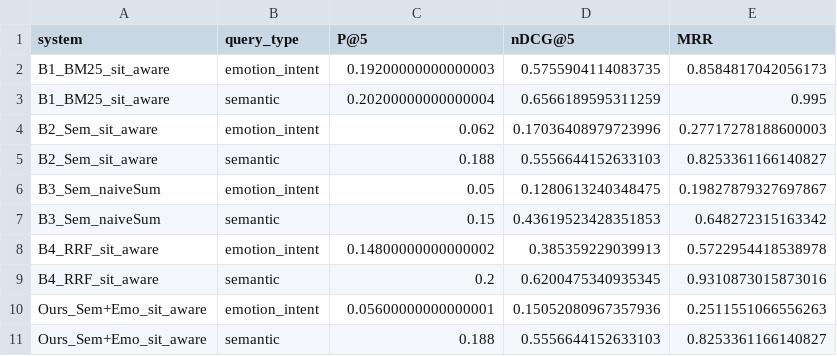
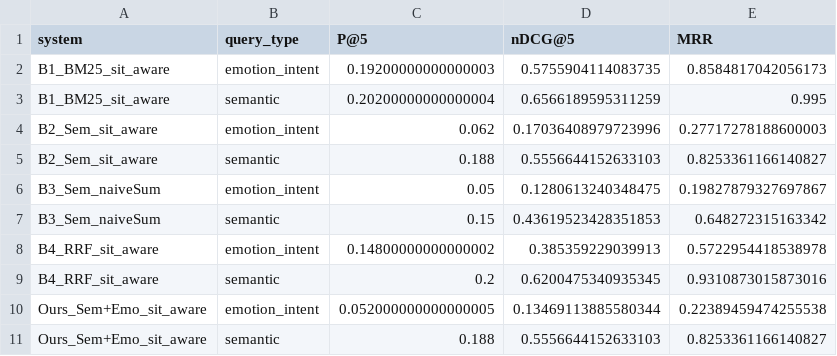
Before and after one commit to ImashaUdayangi/Memtale-Co-Archivist, a CSV file: evaluation/runs/index_sit_aware/alpha_0.9/summary_by_type.csv, drawn as a sheet.

Commit message:
Update evaluation results for alpha_0.9 sit-aware index
Revised per-query and summary metrics for the Ours_Sem+Emo_sit_aware method in emotion_intent tasks. This reflects updated evaluation scores and metrics in per_query_results.csv and summary_by_type.csv for more accurate benchmarking.

```diff
--- a/evaluation/runs/index_sit_aware/alpha_0.9/summary_by_type.csv
+++ b/evaluation/runs/index_sit_aware/alpha_0.9/summary_by_type.csv
@@ -9,3 +9,3 @@ B4_RRF_sit_aware,emotion_intent,0.14800000000000002,0.385359229039913,0.57229544
 B4_RRF_sit_aware,semantic,0.2,0.6200475340935345,0.9310873015873016
-Ours_Sem+Emo_sit_aware,emotion_intent,0.05600000000000001,0.15052080967357936,0.2511551066556263
+Ours_Sem+Emo_sit_aware,emotion_intent,0.052000000000000005,0.13469113885580344,0.22389459474255538
 Ours_Sem+Emo_sit_aware,semantic,0.188,0.5556644152633103,0.8253361166140827
```
Also changed, not shown: evaluation/runs/index_sit_aware/alpha_0.9/per_query_results.csv, evaluation/runs/index_sit_aware/alpha_0.9/summary_overall.csv.
